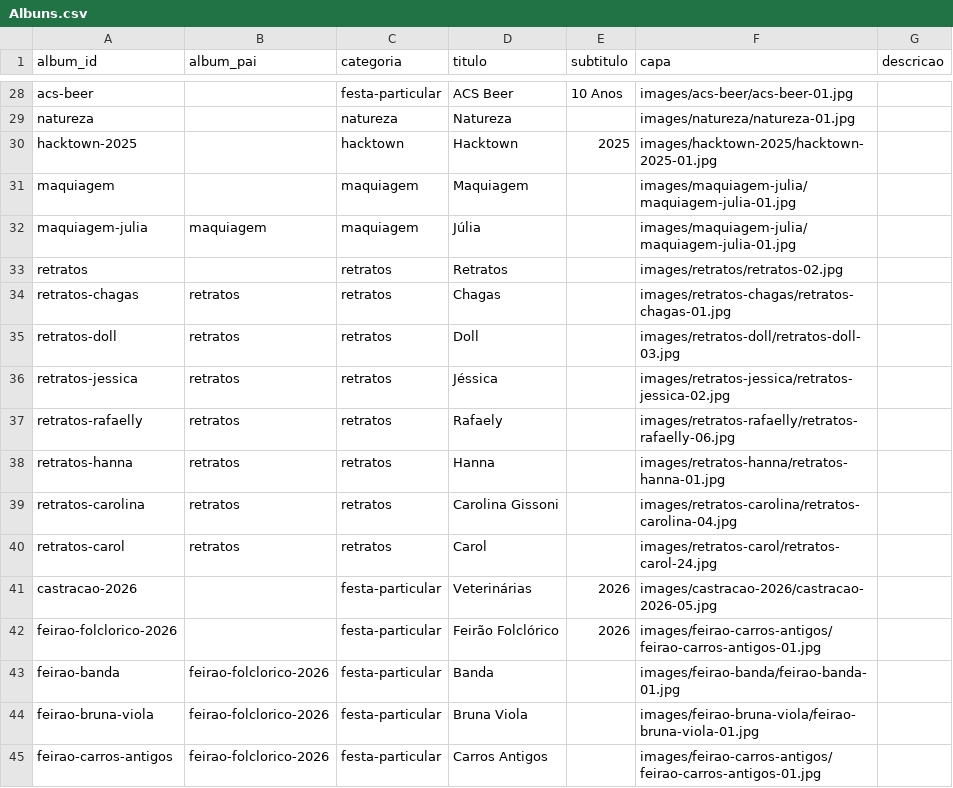
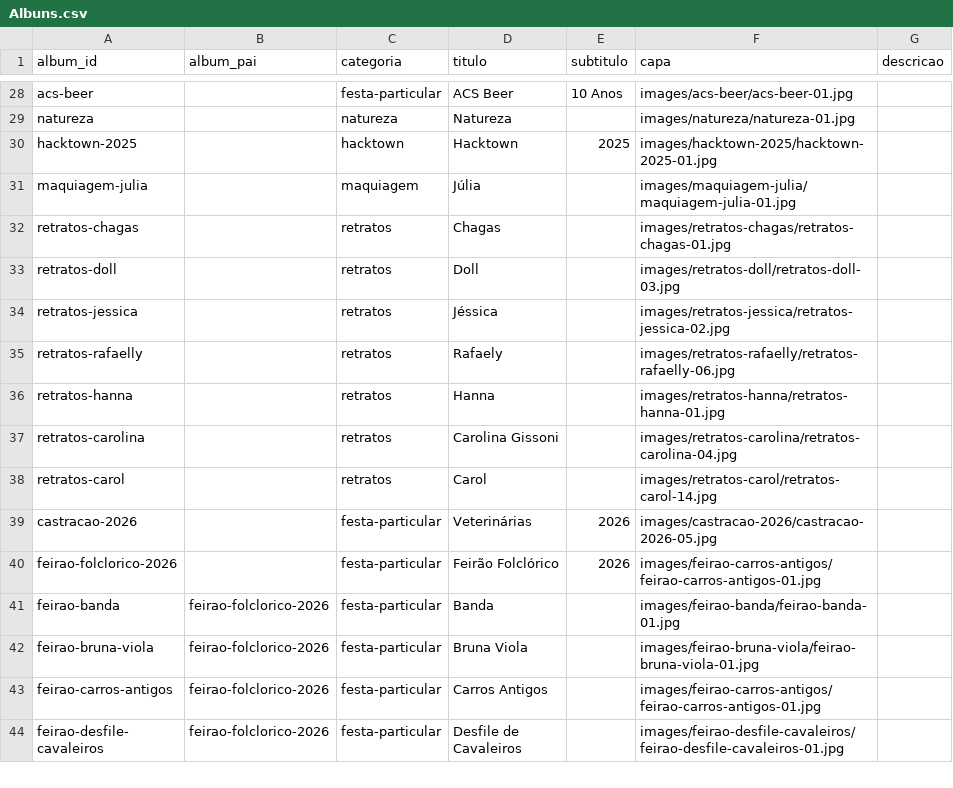
Before and after one commit to DiegoVBPinho/Site_de_Fotogrfia, a CSV file: csv/Albuns.csv, drawn as a sheet; only a part is shown, gaps mark what is left out; the shorter side is filled out with more unchanged rows.

```diff
--- a/csv/Albuns.csv
+++ b/csv/Albuns.csv
@@ -30,12 +30,10 @@ natureza,,natureza,Natureza,,images/natureza/natureza-01.jpg,
 hacktown-2025,,hacktown,Hacktown,2025,images/hacktown-2025/hacktown-2025-01.jpg,
-maquiagem,,maquiagem,Maquiagem,,images/maquiagem-julia/maquiagem-julia-01.jpg,
-maquiagem-julia,maquiagem,maquiagem,Júlia,,images/maquiagem-julia/maquiagem-julia-01.jpg,
-retratos,,retratos,Retratos,,images/retratos/retratos-02.jpg,
-retratos-chagas,retratos,retratos,Chagas,,images/retratos-chagas/retratos-chagas-01.jpg,
-retratos-doll,retratos,retratos,Doll,,images/retratos-doll/retratos-doll-03.jpg,
-retratos-jessica,retratos,retratos,Jéssica,,images/retratos-jessica/retratos-jessica-02.jpg,
-retratos-rafaelly,retratos,retratos,Rafaely,,images/retratos-rafaelly/retratos-rafaelly-06.jpg,
-retratos-hanna,retratos,retratos,Hanna,,images/retratos-hanna/retratos-hanna-01.jpg,
-retratos-carolina,retratos,retratos,Carolina Gissoni,,images/retratos-carolina/retratos-carolina-04.jpg,
-retratos-carol,retratos,retratos,Carol,,images/retratos-carol/retratos-carol-24.jpg,
+maquiagem-julia,,maquiagem,Júlia,,images/maquiagem-julia/maquiagem-julia-01.jpg,
+retratos-chagas,,retratos,Chagas,,images/retratos-chagas/retratos-chagas-01.jpg,
+retratos-doll,,retratos,Doll,,images/retratos-doll/retratos-doll-03.jpg,
+retratos-jessica,,retratos,Jéssica,,images/retratos-jessica/retratos-jessica-02.jpg,
+retratos-rafaelly,,retratos,Rafaely,,images/retratos-rafaelly/retratos-rafaelly-06.jpg,
+retratos-hanna,,retratos,Hanna,,images/retratos-hanna/retratos-hanna-01.jpg,
+retratos-carolina,,retratos,Carolina Gissoni,,images/retratos-carolina/retratos-carolina-04.jpg,
+retratos-carol,,retratos,Carol,,images/retratos-carol/retratos-carol-14.jpg,
 castracao-2026,,festa-particular,Veterinárias,2026,images/castracao-2026/castracao-2026-05.jpg,
```
Also changed, not shown: 1 other file.
